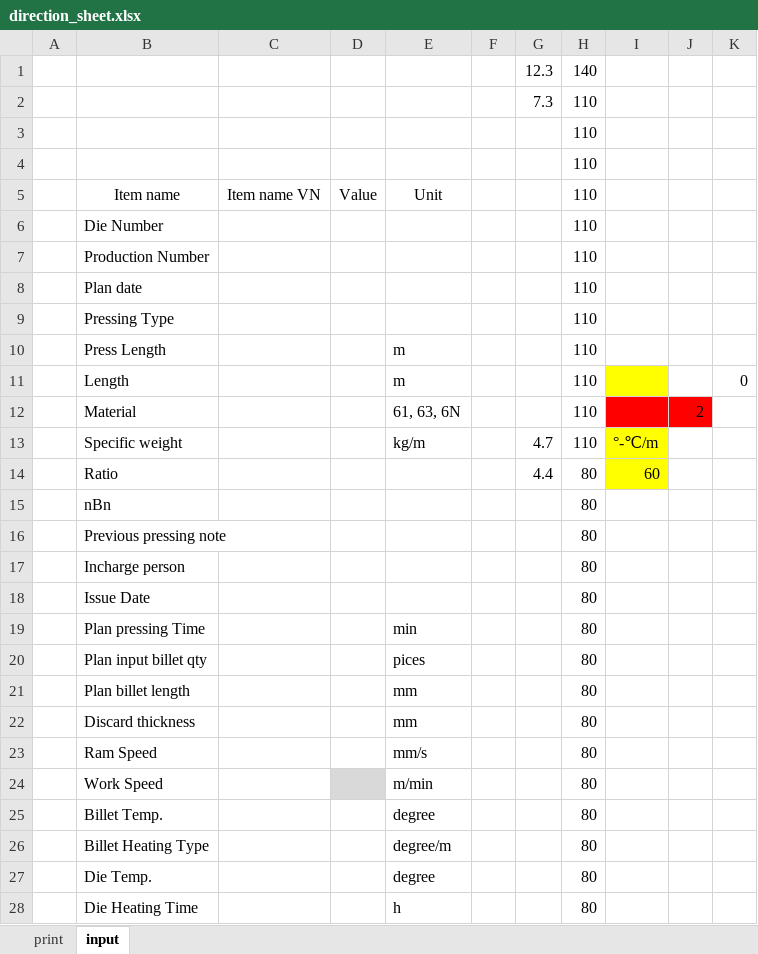
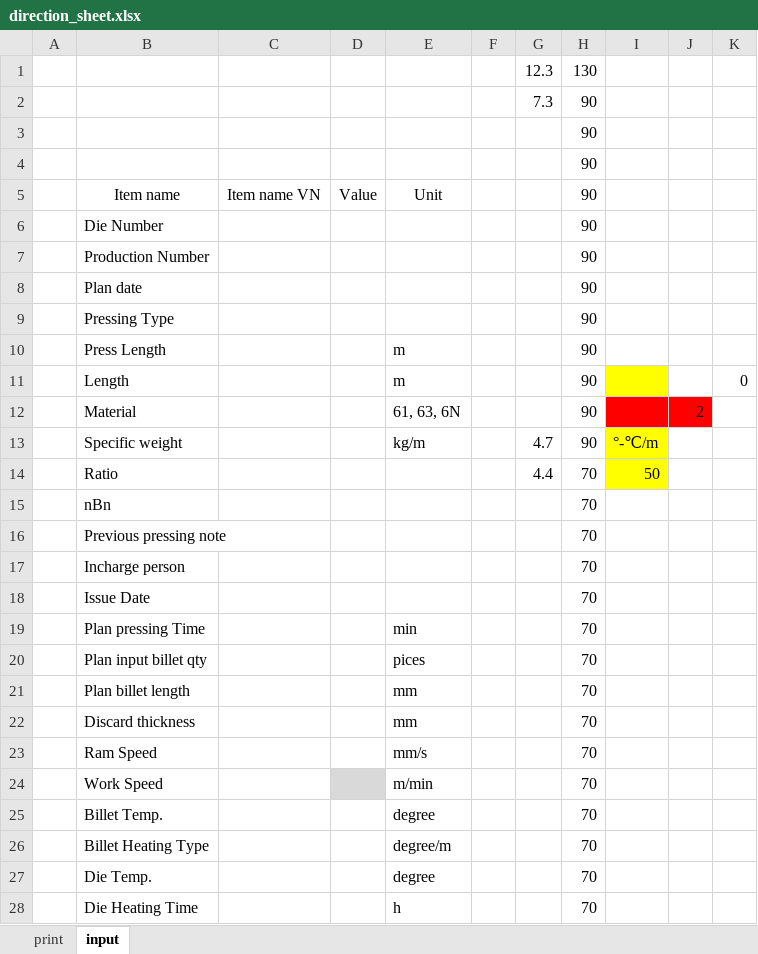
Before and after one commit to MVC0712/exd11, an Excel workbook: py/direction_sheet.xlsx, sheet input, drawn as a sheet; only a part is shown; values as stored, in another font and other column widths than the file's, no borders; the diff covers the shown part only; the diff names each change by its address in the sheet, - before the commit and + after, or states it on an @@ line.

```diff
--- a/py/direction_sheet.xlsx (sheet input)
+++ b/py/direction_sheet.xlsx (sheet input)
-H1: 140
+H1: 130
-H2:H13: 110
+H2:H13: 90
-H14:H28: 80
+H14:H28: 70
-I14: 60
+I14: 50
```
Also changed, not shown: 2 added rows, 2 removed rows and 18 edited cells elsewhere in this sheet, sheet print, 4 other files.
